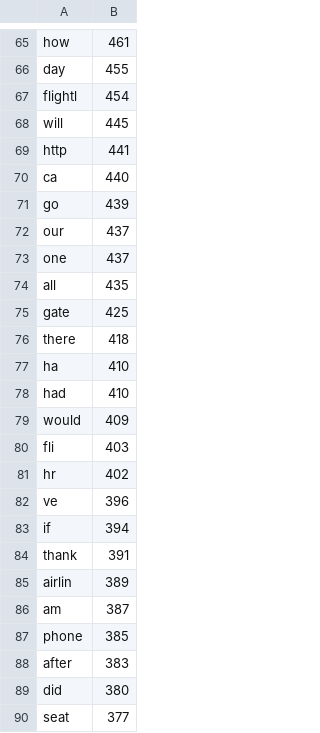
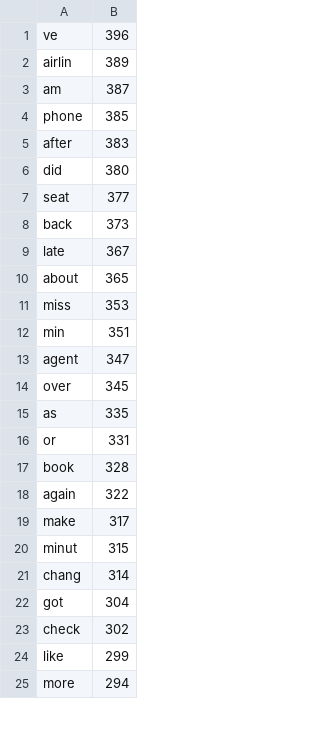
Before and after one commit to didgmlcks99/Random_Forest_Classifier, a CSV file: model/train.negative.count.csv, drawn as a sheet; only a part is shown, gaps mark what is left out; the shorter side is filled out with more unchanged rows; the diff covers the shown part only; the diff names each change by its address in the sheet, - before the commit and + after, or states it on an @@ line.

```diff
--- a/model/train.negative.count.csv
+++ b/model/train.negative.count.csv
-row 65: how | 461
-row 66: day | 455
-row 67: flightl | 454
-row 68: will | 445
-row 69: http | 441
-row 70: ca | 440
-row 71: go | 439
-row 72: our | 437
-row 73: one | 437
-row 74: all | 435
-row 75: gate | 425
-row 76: there | 418
-row 77: ha | 410
-row 78: had | 410
-row 79: would | 409
-row 80: fli | 403
-row 81: hr | 402
-row 83: if | 394
-row 84: thank | 391
```
Also changed, not shown: 68 removed rows elsewhere in this file, model/predictor-model.csv, model/train.non-negative.count.csv, 8 other files.
